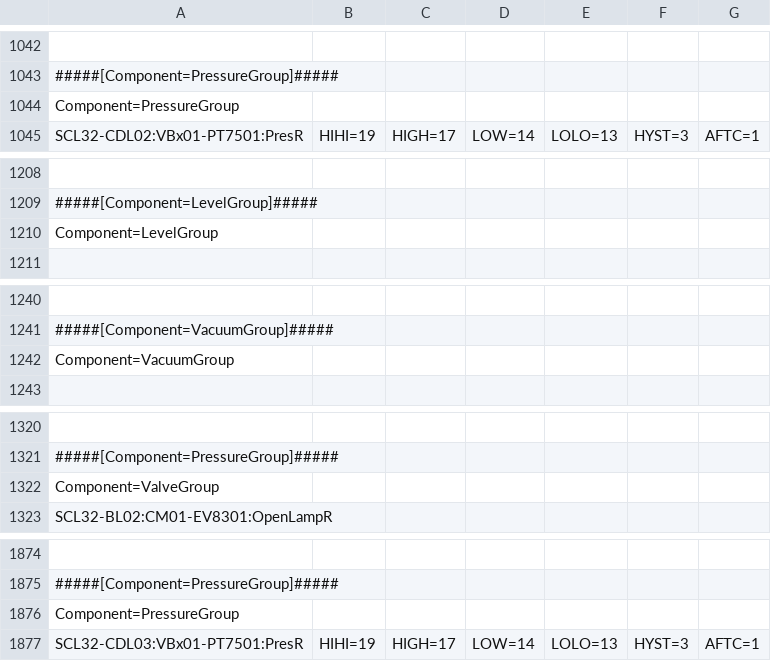
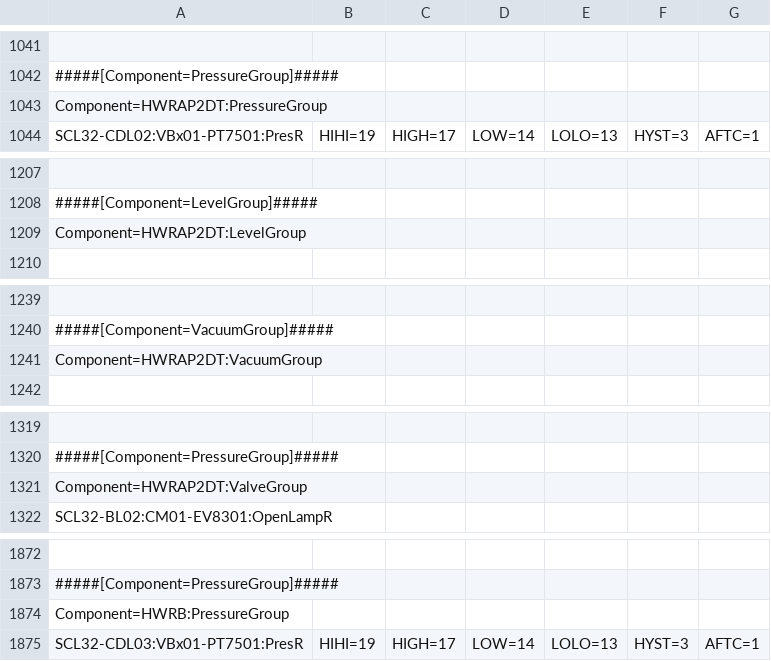
Before and after one commit to Sangil-Lee/Work, a CSV file: siteApps/raonCryo_2025/alarmlist/CryoAlarmList_config_OM.1.2_5.2.csv, drawn as a sheet; only a part is shown, gaps mark what is left out; addresses are those after the commit; the diff covers the shown part only; the diff names each change by its address in the sheet, - before the commit and + after, or states it on an @@ line.

```diff
--- a/siteApps/raonCryo_2025/alarmlist/CryoAlarmList_config_OM.1.2_5.2.csv
+++ b/siteApps/raonCryo_2025/alarmlist/CryoAlarmList_config_OM.1.2_5.2.csv
-A1043: Component=PressureGroup
+A1043: Component=HWRAP2DT:PressureGroup
-A1209: Component=LevelGroup
+A1209: Component=HWRAP2DT:LevelGroup
-A1241: Component=VacuumGroup
+A1241: Component=HWRAP2DT:VacuumGroup
-A1321: Component=ValveGroup
+A1321: Component=HWRAP2DT:ValveGroup
-A1874: Component=PressureGroup
+A1874: Component=HWRB:PressureGroup
```
Also changed, not shown: 2 added rows, 4 removed rows and 16 edited cells elsewhere in this file, siteApps/raonCryo_2025/alarmlist/CryoAlarmList_config_OM.1.3_1.4.csv, siteApps/raonCryo_2025/alarmlist/CryoAlarmList_config_OM.1.5.csv, 12 other files.
